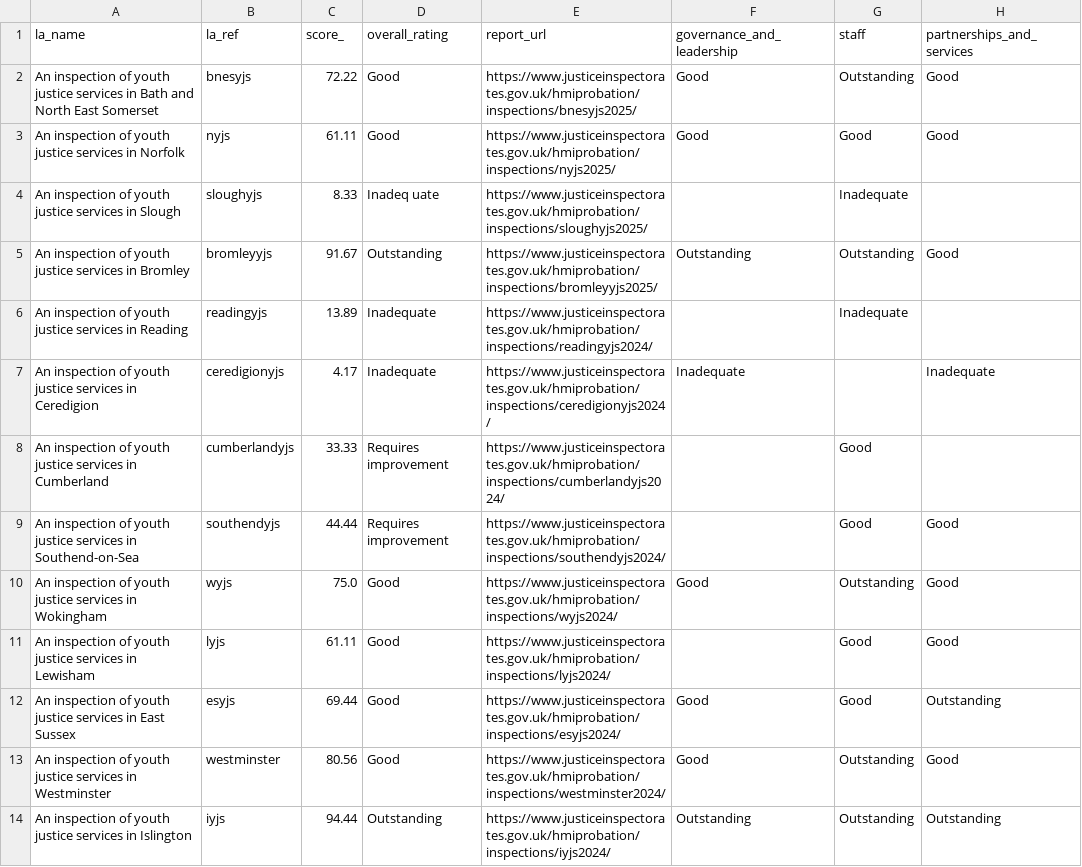
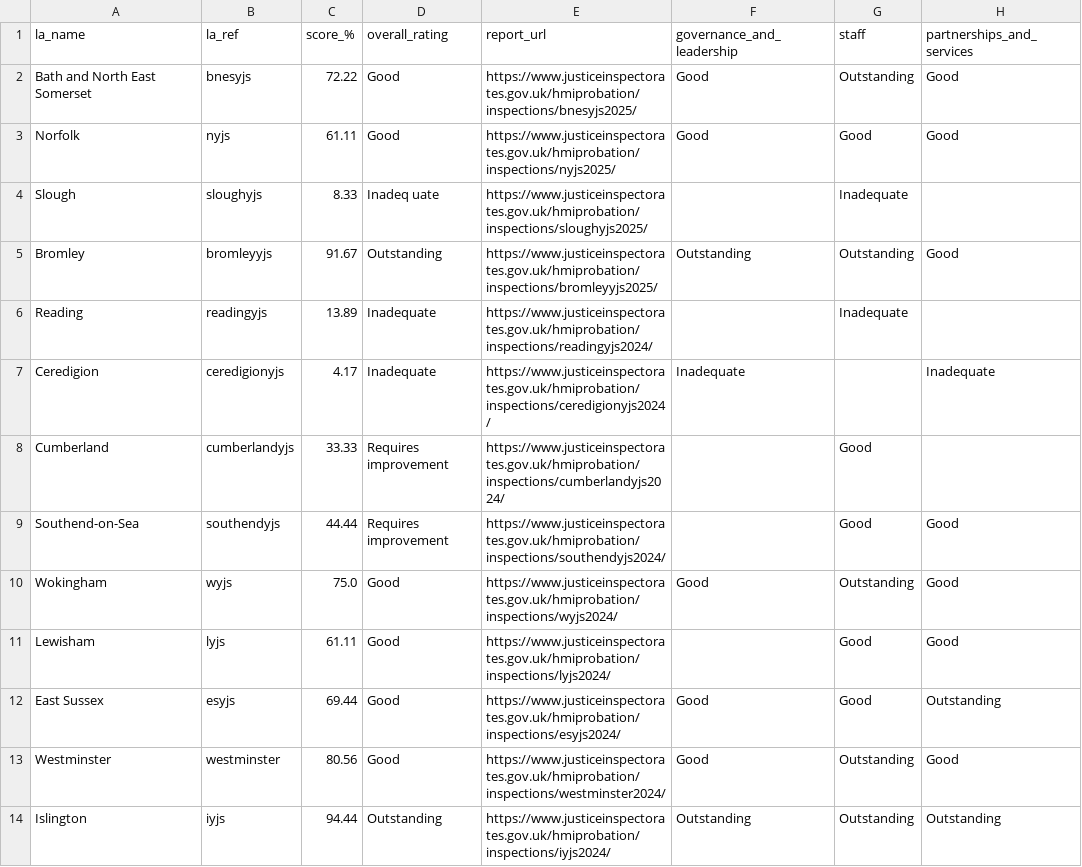
Before and after one commit to data-to-insight/hmi-probation-youth-justice-scrape, a CSV file: hmi_youth_justice_inspection_ratings.csv, drawn as a sheet; only a part is shown; the diff covers the shown part only; the diff names each change by its address in the sheet, - before the commit and + after, or states it on an @@ line.

```diff
--- a/hmi_youth_justice_inspection_ratings.csv
+++ b/hmi_youth_justice_inspection_ratings.csv
-C1: score_
+C1: score_%
-A2 (la_name): An inspection of youth justice services in Bath and…
+A2 (la_name): Bath and…
-A3 (la_name): An inspection of youth justice services in Norfolk
+A3 (la_name): Norfolk
-A4 (la_name): An inspection of youth justice services in Slough
+A4 (la_name): Slough
-A5 (la_name): An inspection of youth justice services in Bromley
+A5 (la_name): Bromley
-A6 (la_name): An inspection of youth justice services in Reading
+A6 (la_name): Reading
-A7 (la_name): An inspection of youth justice services in Ceredigion
+A7 (la_name): Ceredigion
-A8 (la_name): An inspection of youth justice services in Cumberland
+A8 (la_name): Cumberland
-A9 (la_name): An inspection of youth justice services in Southend-on-Sea
+A9 (la_name): Southend-on-Sea
-A10 (la_name): An inspection of youth justice services in Wokingham
+A10 (la_name): Wokingham
-A11 (la_name): An inspection of youth justice services in Lewisham
+A11 (la_name): Lewisham
-A12 (la_name): An inspection of youth justice services in East Sussex
+A12 (la_name): East Sussex
-A13 (la_name): An inspection of youth justice services in Westminster
+A13 (la_name): Westminster
-A14 (la_name): An inspection of youth justice services in Islington
+A14 (la_name): Islington
```
Also changed, not shown: 10 edited cells elsewhere in this file, 2 other files.
